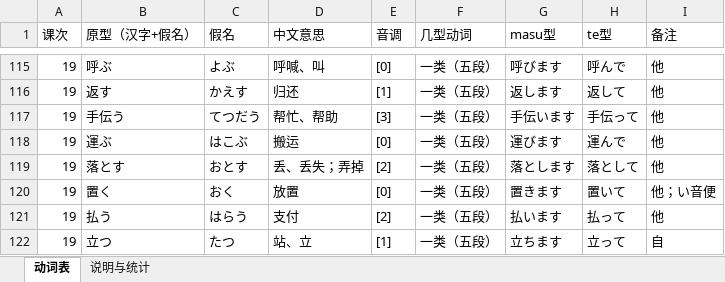
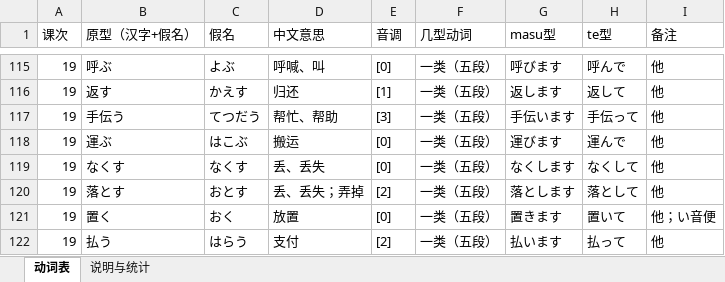
Before and after one commit to xieyingchen/jappractice, an Excel workbook: doc/新标日初级上册动词表.xlsx, sheet 动词表, drawn as a sheet; only a part is shown, gaps mark what is left out; the shorter side is filled out with more unchanged rows; values as stored, in another font and other column widths than the file's, no cell formats; the diff names each change by its address in the sheet, - before the commit and + after, or states it on an @@ line.

Commit message:
data: 补充动词なくす

```diff
--- a/doc/新标日初级上册动词表.xlsx (sheet 动词表)
+++ b/doc/新标日初级上册动词表.xlsx (sheet 动词表)
+row 119: 19 | なくす | なくす | 丢、丢失 | [0] | 一类（五段） | なくします | なくして | 他
```
Also changed, not shown: sheet 说明与统计, cell formats, 2 other files.
